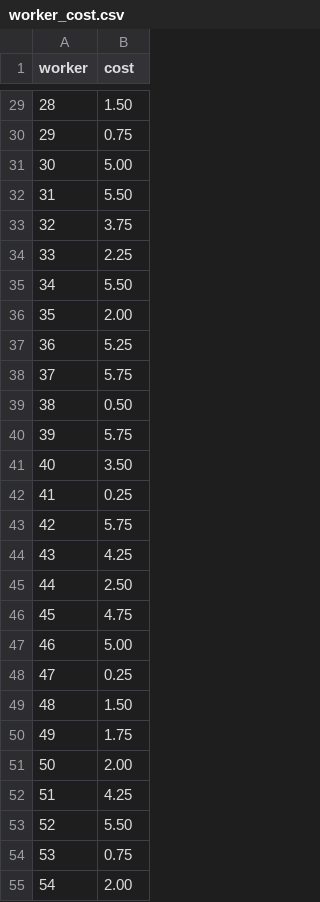
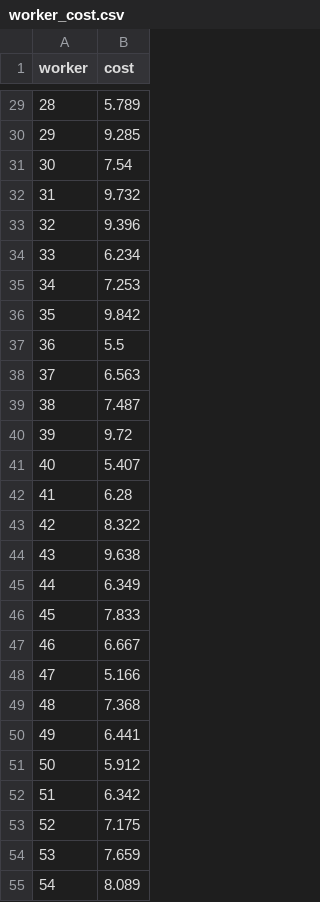
Before and after one commit to RoyCoding8/Game-theoretic-approach-to-the-SATA-problem, a CSV file: Generated_Data/Worker_mapping/worker_cost.csv, drawn as a sheet; only a part is shown, gaps mark what is left out; the diff covers the shown part only.

```diff
--- a/Generated_Data/Worker_mapping/worker_cost.csv
+++ b/Generated_Data/Worker_mapping/worker_cost.csv
@@ -29,27 +29,27 @@ worker,cost
-28,1.50
-29,0.75
-30,5.00
-31,5.50
-32,3.75
-33,2.25
-34,5.50
-35,2.00
-36,5.25
-37,5.75
-38,0.50
-39,5.75
-40,3.50
-41,0.25
-42,5.75
-43,4.25
-44,2.50
-45,4.75
-46,5.00
-47,0.25
-48,1.50
-49,1.75
-50,2.00
-51,4.25
-52,5.50
-53,0.75
-54,2.00
+28,5.789
+29,9.285
+30,7.54
+31,9.732
+32,9.396
+33,6.234
+34,7.253
+35,9.842
+36,5.5
+37,6.563
+38,7.487
+39,9.72
+40,5.407
+41,6.28
+42,8.322
+43,9.638
+44,6.349
+45,7.833
+46,6.667
+47,5.166
+48,7.368
+49,6.441
+50,5.912
+51,6.342
+52,7.175
+53,7.659
+54,8.089
```
Also changed, not shown: 73 edited cells elsewhere in this file, Generated_Data/Id_and_name/skills_id_name.csv, Generated_Data/Task_mapping/task_budget.csv, 5 other files.
